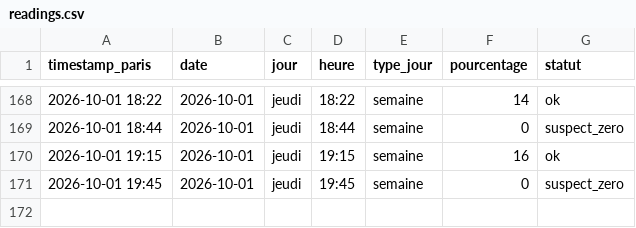
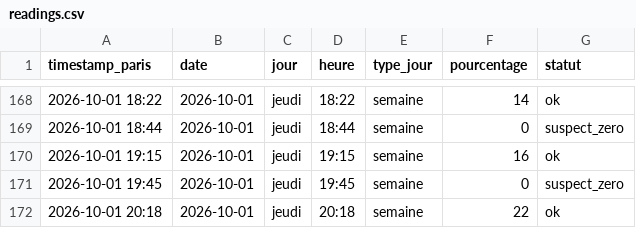
Before and after one commit to edwolfpack/caliceo-affluence, a CSV file: data/readings.csv, drawn as a sheet; only a part is shown, gaps mark what is left out.

```diff
--- a/data/readings.csv
+++ b/data/readings.csv
@@ -171 +171,2 @@ timestamp_paris,date,jour,heure,type_jour,pourcentage,statut
 2026-10-01 19:45,2026-10-01,jeudi,19:45,semaine,0,suspect_zero
+2026-10-01 20:18,2026-10-01,jeudi,20:18,semaine,22,ok
```
